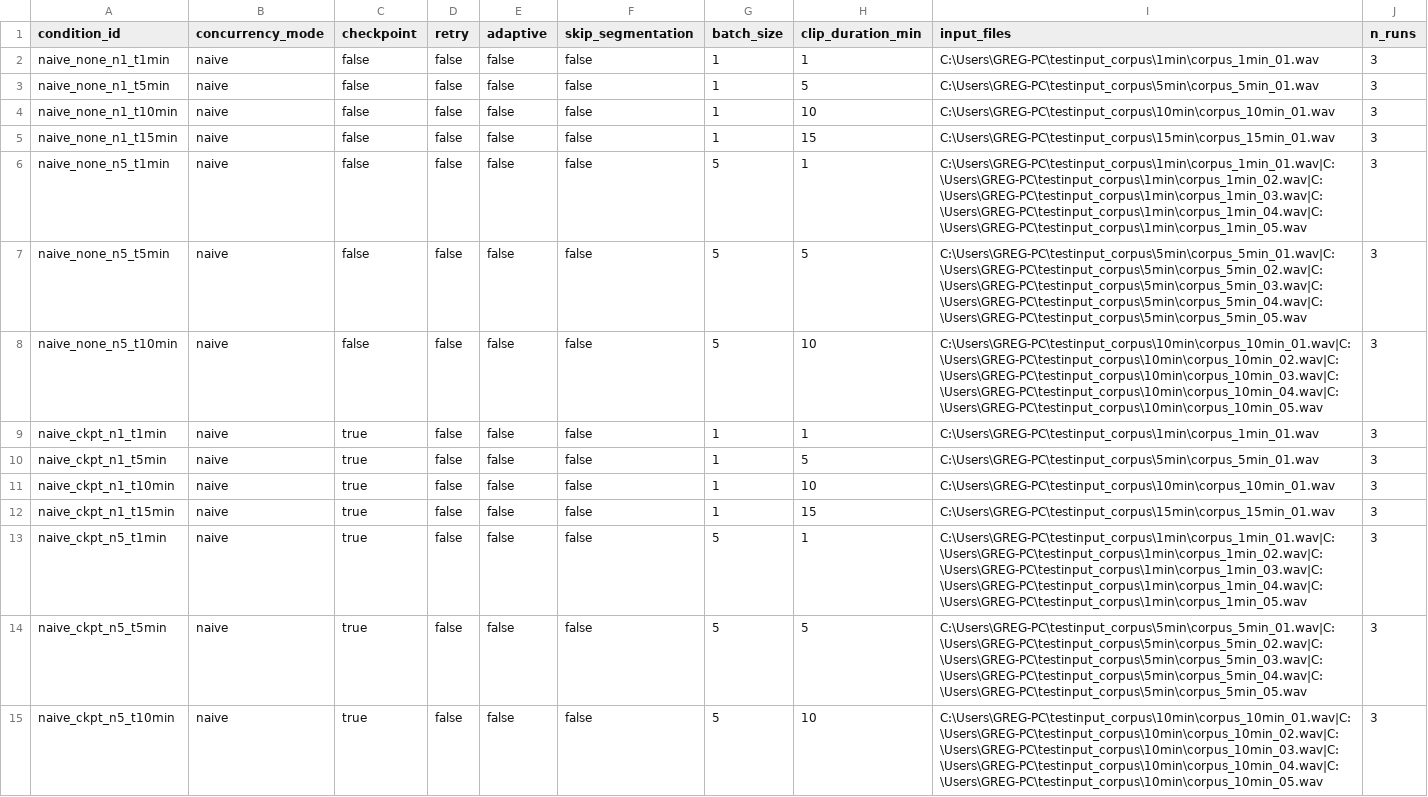
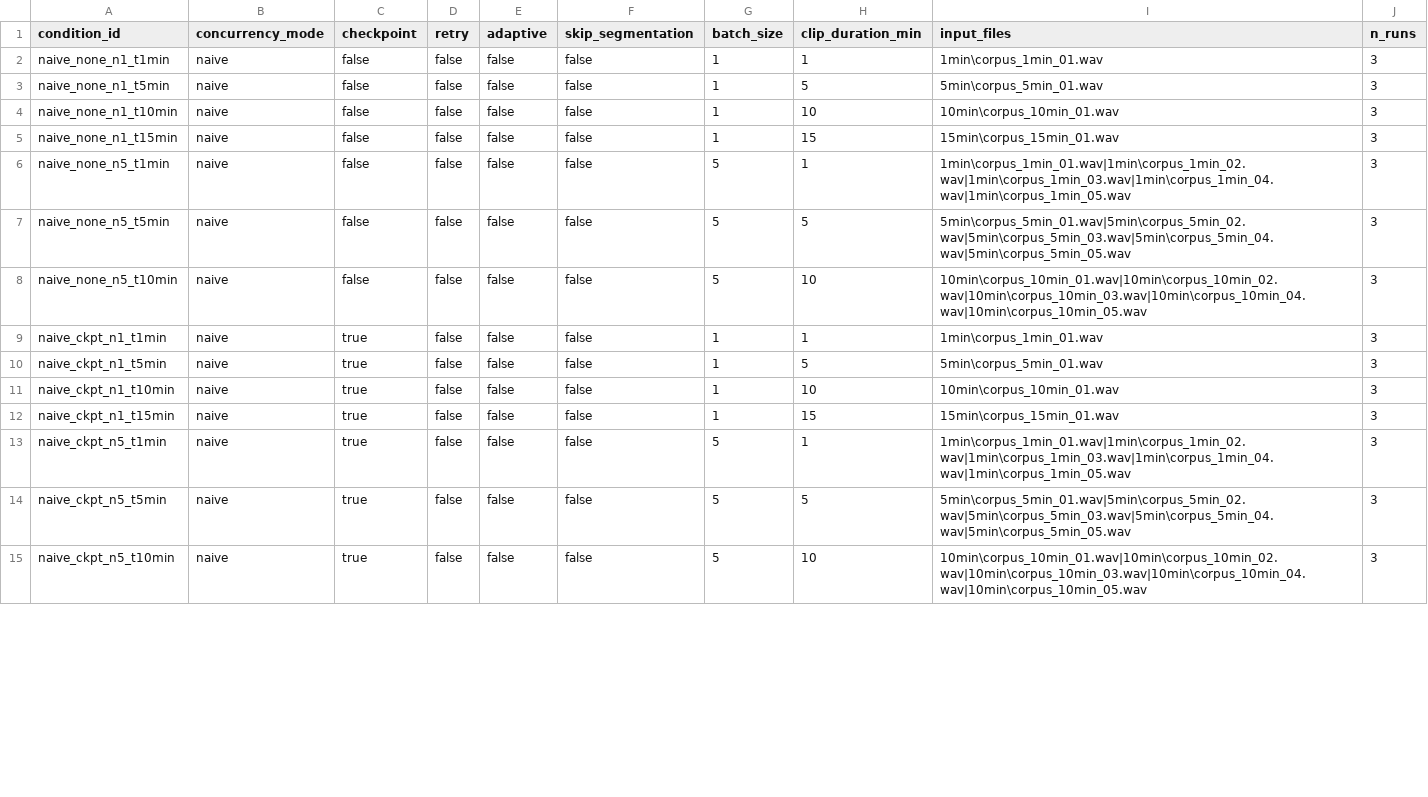
Before and after one commit to gregjava/aburime-som-whisperx-ablation, a CSV file: code/manifest.csv, drawn as a sheet; only a part is shown; the diff covers the shown part only.

Commit message:
Sanitize absolute paths in manifests for portability

```diff
--- a/code/manifest.csv
+++ b/code/manifest.csv
@@ -1,15 +1,15 @@
 condition_id,concurrency_mode,checkpoint,retry,adaptive,skip_segmentation,batch_size,clip_duration_min,input_files,n_runs
-naive_none_n1_t1min,naive,false,false,false,false,1,1,C:\Users\GREG-PC\testinput_corpus\1min\corpus_1min_01.wav,3
-naive_none_n1_t5min,naive,false,false,false,false,1,5,C:\Users\GREG-PC\testinput_corpus\5min\corpus_5min_01.wav,3
-naive_none_n1_t10min,naive,false,false,false,false,1,10,C:\Users\GREG-PC\testinput_corpus\10min\corpus_10min_01.wav,3
-naive_none_n1_t15min,naive,false,false,false,false,1,15,C:\Users\GREG-PC\testinput_corpus\15min\corpus_15min_01.wav,3
-naive_none_n5_t1min,naive,false,false,false,false,5,1,C:\Users\GREG-PC\testinput_corpus\1min\corpus_1min_01.wav|C:\Users\GREG-PC\testinput_corpus\1min\corpus_1min_02.wav|C:\Users\GREG-PC\testinput_corpus\1min\corpus_1min_03.wav|C:\Users\GREG-PC\testinput_corpus\1min\corpus_1min_04.wav|C:\Users\GREG-PC\testinput_corpus\1min\corpus_1min_05.wav,3
-naive_none_n5_t5min,naive,false,false,false,false,5,5,C:\Users\GREG-PC\testinput_corpus\5min\corpus_5min_01.wav|C:\Users\GREG-PC\testinput_corpus\5min\corpus_5min_02.wav|C:\Users\GREG-PC\testinput_corpus\5min\corpus_5min_03.wav|C:\Users\GREG-PC\testinput_corpus\5min\corpus_5min_04.wav|C:\Users\GREG-PC\testinput_corpus\5min\corpus_5min_05.wav,3
-naive_none_n5_t10min,naive,false,false,false,false,5,10,C:\Users\GREG-PC\testinput_corpus\10min\corpus_10min_01.wav|C:\Users\GREG-PC\testinput_corpus\10min\corpus_10min_02.wav|C:\Users\GREG-PC\testinput_corpus\10min\corpus_10min_03.wav|C:\Users\GREG-PC\testinput_corpus\10min\corpus_10min_04.wav|C:\Users\GREG-PC\testinput_corpus\10min\corpus_10min_05.wav,3
-naive_ckpt_n1_t1min,naive,true,false,false,false,1,1,C:\Users\GREG-PC\testinput_corpus\1min\corpus_1min_01.wav,3
-naive_ckpt_n1_t5min,naive,true,false,false,false,1,5,C:\Users\GREG-PC\testinput_corpus\5min\corpus_5min_01.wav,3
-naive_ckpt_n1_t10min,naive,true,false,false,false,1,10,C:\Users\GREG-PC\testinput_corpus\10min\corpus_10min_01.wav,3
-naive_ckpt_n1_t15min,naive,true,false,false,false,1,15,C:\Users\GREG-PC\testinput_corpus\15min\corpus_15min_01.wav,3
-naive_ckpt_n5_t1min,naive,true,false,false,false,5,1,C:\Users\GREG-PC\testinput_corpus\1min\corpus_1min_01.wav|C:\Users\GREG-PC\testinput_corpus\1min\corpus_1min_02.wav|C:\Users\GREG-PC\testinput_corpus\1min\corpus_1min_03.wav|C:\Users\GREG-PC\testinput_corpus\1min\corpus_1min_04.wav|C:\Users\GREG-PC\testinput_corpus\1min\corpus_1min_05.wav,3
-naive_ckpt_n5_t5min,naive,true,false,false,false,5,5,C:\Users\GREG-PC\testinput_corpus\5min\corpus_5min_01.wav|C:\Users\GREG-PC\testinput_corpus\5min\corpus_5min_02.wav|C:\Users\GREG-PC\testinput_corpus\5min\corpus_5min_03.wav|C:\Users\GREG-PC\testinput_corpus\5min\corpus_5min_04.wav|C:\Users\GREG-PC\testinput_corpus\5min\corpus_5min_05.wav,3
-naive_ckpt_n5_t10min,naive,true,false,false,false,5,10,C:\Users\GREG-PC\testinput_corpus\10min\corpus_10min_01.wav|C:\Users\GREG-PC\testinput_corpus\10min\corpus_10min_02.wav|C:\Users\GREG-PC\testinput_corpus\10min\corpus_10min_03.wav|C:\Users\GREG-PC\testinput_corpus\10min\corpus_10min_04.wav|C:\Users\GREG-PC\testinput_corpus\10min\corpus_10min_05.wav,3
+naive_none_n1_t1min,naive,false,false,false,false,1,1,1min\corpus_1min_01.wav,3
+naive_none_n1_t5min,naive,false,false,false,false,1,5,5min\corpus_5min_01.wav,3
+naive_none_n1_t10min,naive,false,false,false,false,1,10,10min\corpus_10min_01.wav,3
+naive_none_n1_t15min,naive,false,false,false,false,1,15,15min\corpus_15min_01.wav,3
+naive_none_n5_t1min,naive,false,false,false,false,5,1,1min\corpus_1min_01.wav|1min\corpus_1min_02.wav|1min\corpus_1min_03.wav|1min\corpus_1min_04.wav|1min\corpus_1min_05.wav,3
+naive_none_n5_t5min,naive,false,false,false,false,5,5,5min\corpus_5min_01.wav|5min\corpus_5min_02.wav|5min\corpus_5min_03.wav|5min\corpus_5min_04.wav|5min\corpus_5min_05.wav,3
+naive_none_n5_t10min,naive,false,false,false,false,5,10,10min\corpus_10min_01.wav|10min\corpus_10min_02.wav|10min\corpus_10min_03.wav|10min\corpus_10min_04.wav|10min\corpus_10min_05.wav,3
+naive_ckpt_n1_t1min,naive,true,false,false,false,1,1,1min\corpus_1min_01.wav,3
+naive_ckpt_n1_t5min,naive,true,false,false,false,1,5,5min\corpus_5min_01.wav,3
+naive_ckpt_n1_t10min,naive,true,false,false,false,1,10,10min\corpus_10min_01.wav,3
+naive_ckpt_n1_t15min,naive,true,false,false,false,1,15,15min\corpus_15min_01.wav,3
+naive_ckpt_n5_t1min,naive,true,false,false,false,5,1,1min\corpus_1min_01.wav|1min\corpus_1min_02.wav|1min\corpus_1min_03.wav|1min\corpus_1min_04.wav|1min\corpus_1min_05.wav,3
+naive_ckpt_n5_t5min,naive,true,false,false,false,5,5,5min\corpus_5min_01.wav|5min\corpus_5min_02.wav|5min\corpus_5min_03.wav|5min\corpus_5min_04.wav|5min\corpus_5min_05.wav,3
+naive_ckpt_n5_t10min,naive,true,false,false,false,5,10,10min\corpus_10min_01.wav|10min\corpus_10min_02.wav|10min\corpus_10min_03.wav|10min\corpus_10min_04.wav|10min\corpus_10min_05.wav,3
```
Also changed, not shown: 42 edited cells elsewhere in this file, docs/manifest_shalom.csv.
